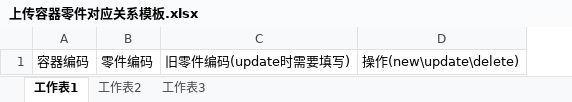
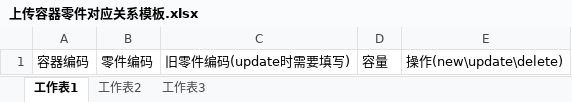
Before and after one commit to shentianyi/warehouse, an Excel workbook: RailsClient/uploadfiles/template/上传容器零件对应关系模板.xlsx, sheet 工作表1, drawn as a sheet; values as stored, in another font and other column widths than the file's, no borders; the diff names each change by its address in the sheet, - before the commit and + after, or states it on an @@ line.

```diff
--- a/RailsClient/uploadfiles/template/上传容器零件对应关系模板.xlsx (sheet 工作表1)
+++ b/RailsClient/uploadfiles/template/上传容器零件对应关系模板.xlsx (sheet 工作表1)
+column D, row 1: 容量
```
Also changed, not shown: 15 other files.
